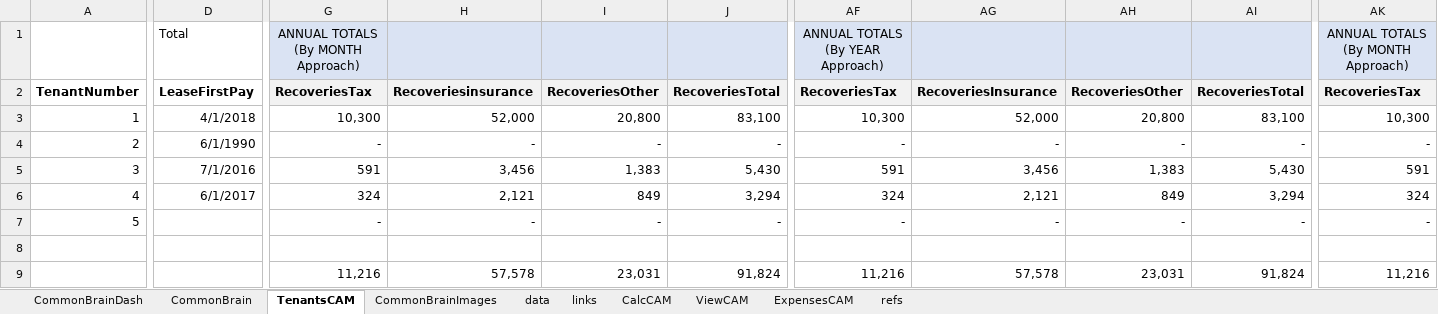
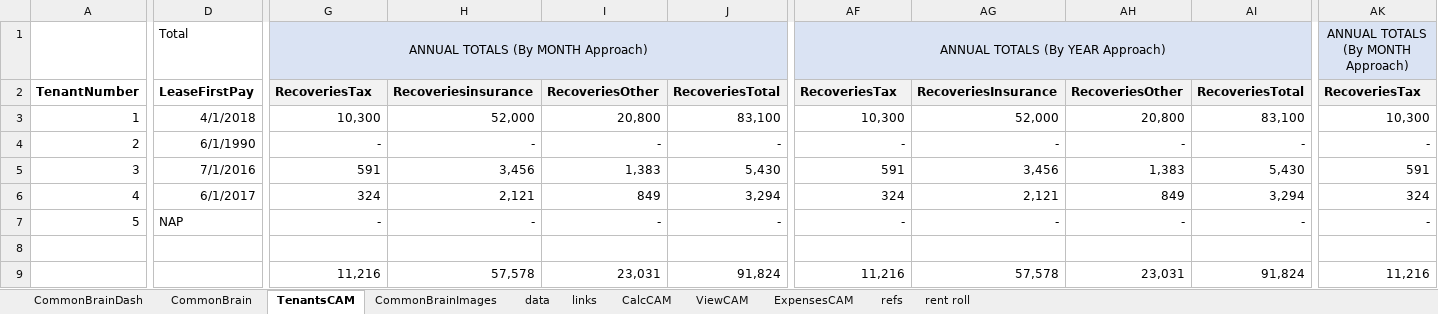
Before and after one commit to ITsolution-git/commonbrain, an Excel workbook: assets/templates/1.xlsx, sheet TenantsCAM, drawn as a sheet; only a part is shown, gaps mark what is left out; values as stored, in another font and other column widths than the file's, no borders; the diff names each change by its address in the sheet, - before the commit and + after, or states it on an @@ line.

```diff
--- a/assets/templates/1.xlsx (sheet TenantsCAM)
+++ b/assets/templates/1.xlsx (sheet TenantsCAM)
+sheet tab: rent roll
+G1:J1 merged
+AF1:AI1 merged
+AK1:AN1 merged
-D7: (empty)
+D7: NAP
```
Also changed, not shown: sheet CommonBrain, sheet CommonBrainImages, sheet CommonBrainDash, sheet links, sheet refs, sheet ViewCAM, 1 more sheet, formulas that keep their value, charts or pictures, 2 other files.
